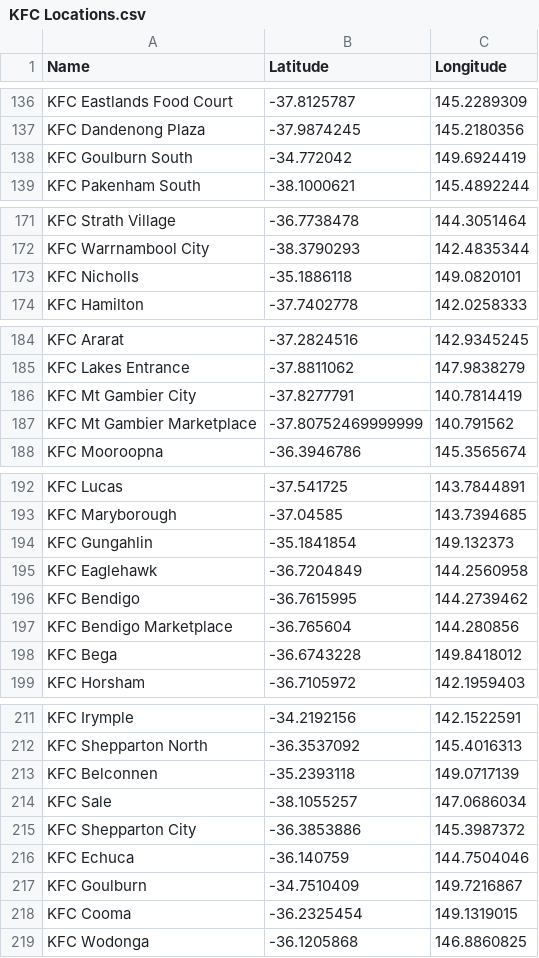
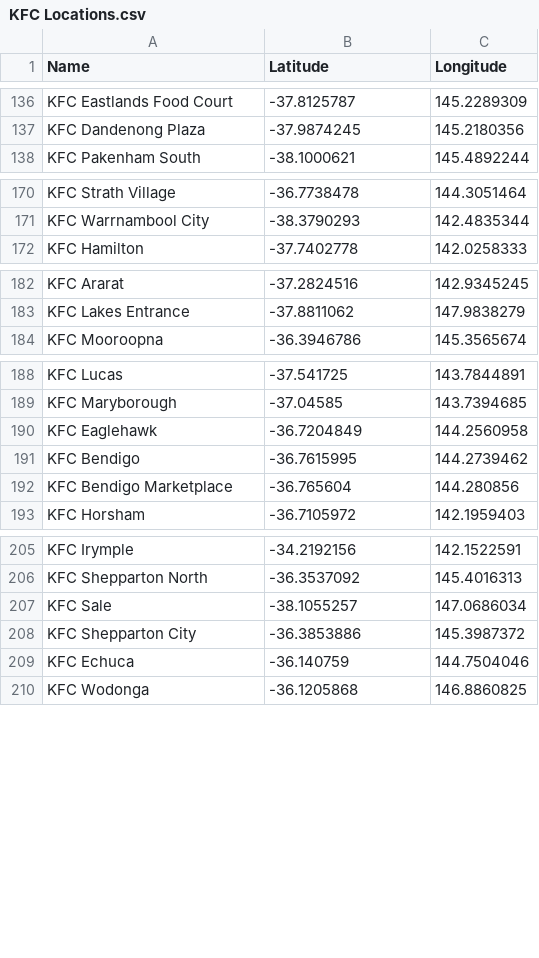
Before and after one commit to ahilaaa/fit3179, a CSV file: data/csv/KFC Locations.csv, drawn as a sheet; only a part is shown, gaps mark what is left out; the diff covers the shown part only.

```diff
--- a/data/csv/KFC Locations.csv
+++ b/data/csv/KFC Locations.csv
@@ -137,3 +137,2 @@ KFC Eastlands Food Court,-37.8125787,145.2289309
 KFC Dandenong Plaza,-37.9874245,145.2180356
-KFC Goulburn South,-34.772042,149.6924419
 KFC Pakenham South,-38.1000621,145.4892244
@@ -172,3 +171,2 @@ KFC Strath Village,-36.7738478,144.3051464
 KFC Warrnambool City,-38.3790293,142.4835344
-KFC Nicholls,-35.1886118,149.0820101
 KFC Hamilton,-37.7402778,142.0258333
@@ -185,4 +183,2 @@ KFC Ararat,-37.2824516,142.9345245
 KFC Lakes Entrance,-37.8811062,147.9838279
-KFC Mt Gambier City,-37.8277791,140.7814419
-KFC Mt Gambier Marketplace,-37.80752469999999,140.791562
 KFC Mooroopna,-36.3946786,145.3565674
@@ -193,3 +189,2 @@ KFC Lucas,-37.541725,143.7844891
 KFC Maryborough,-37.04585,143.7394685
-KFC Gungahlin,-35.1841854,149.132373
 KFC Eaglehawk,-36.7204849,144.2560958
@@ -197,3 +192,2 @@ KFC Bendigo,-36.7615995,144.2739462
 KFC Bendigo Marketplace,-36.765604,144.280856
-KFC Bega,-36.6743228,149.8418012
 KFC Horsham,-36.7105972,142.1959403
@@ -212,3 +206,2 @@ KFC Irymple,-34.2192156,142.1522591
 KFC Shepparton North,-36.3537092,145.4016313
-KFC Belconnen,-35.2393118,149.0717139
 KFC Sale,-38.1055257,147.0686034
@@ -216,4 +209,2 @@ KFC Shepparton City,-36.3853886,145.3987372
 KFC Echuca,-36.140759,144.7504046
-KFC Goulburn,-34.7510409,149.7216867
-KFC Cooma,-36.2325454,149.1319015
 KFC Wodonga,-36.1205868,146.8860825
```
Also changed, not shown: 1 removed row elsewhere in this file, data/csv/Hungry Jack's Locations.csv, data/csv/McDonald's Locations.csv, 1 other file.
